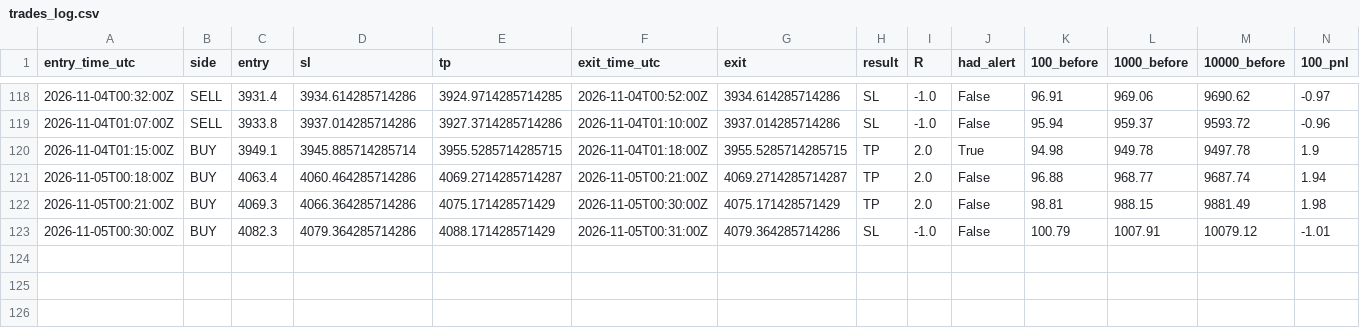
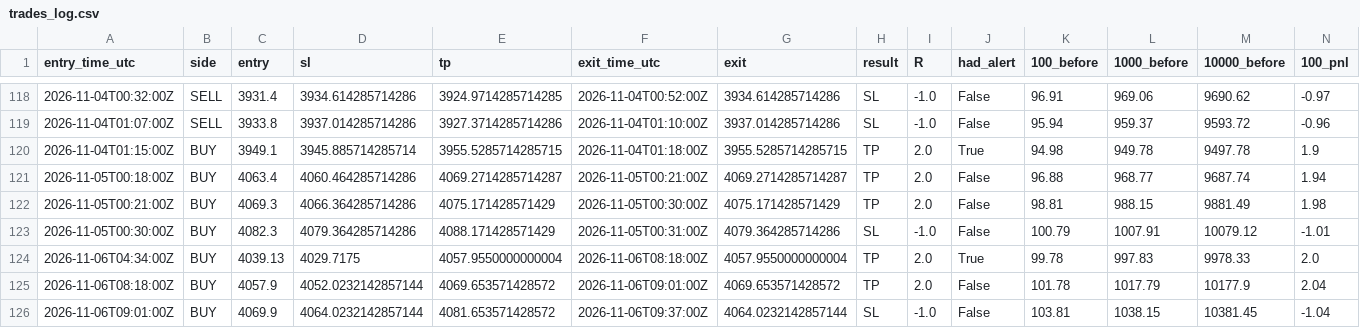
Before and after one commit to VybeEdge/paxg-orb-monitor2, a CSV file: trades_log.csv, drawn as a sheet; only a part is shown, gaps mark what is left out; rows hold the shown columns only; the diff names each change by its address in the sheet, - before the commit and + after, or states it on an @@ line.

```diff
--- a/trades_log.csv
+++ b/trades_log.csv
+row 124: 2026-11-06T04:34:00Z | BUY | 4039.13 | 4029.7175 | 4057.9550000000004 | 2026-11-06T08:18:00Z | 4057.9550000000004 | TP | 2.0 | True | 99.78 | 997.83 | 9978.33 | 2.0
+row 125: 2026-11-06T08:18:00Z | BUY | 4057.9 | 4052.0232142857144 | 4069.653571428572 | 2026-11-06T09:01:00Z | 4069.653571428572 | TP | 2.0 | False | 101.78 | 1017.79 | 10177.9 | 2.04
+row 126: 2026-11-06T09:01:00Z | BUY | 4069.9 | 4064.0232142857144 | 4081.653571428572 | 2026-11-06T09:37:00Z | 4064.0232142857144 | SL | -1.0 | False | 103.81 | 1038.15 | 10381.45 | -1.04
```
Also changed, not shown: alerts_log.csv, 4 other files.
